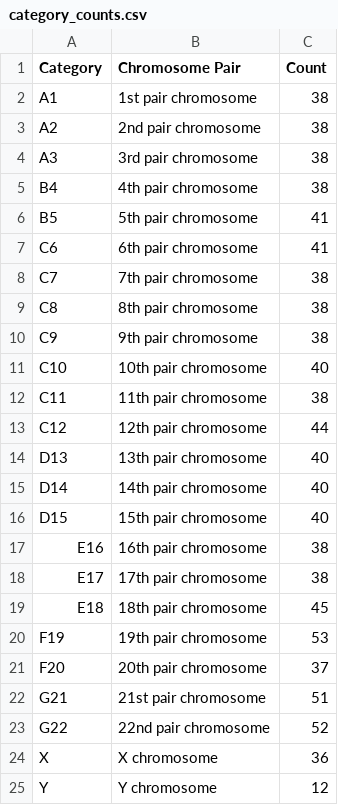
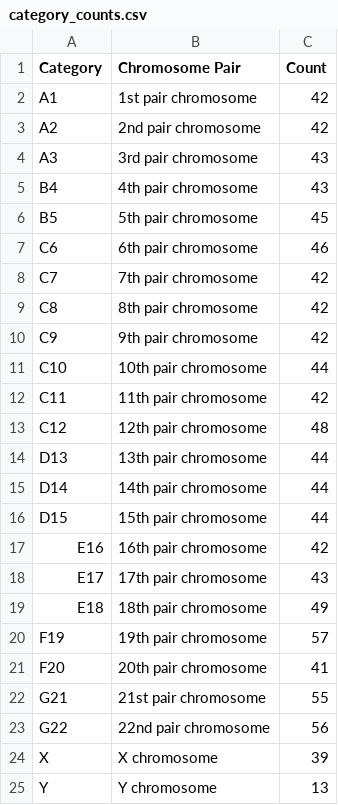
Before and after one commit to Vasanth2310/BioMorphAI, a CSV file: results/category_counts.csv, drawn as a sheet.

```diff
--- a/results/category_counts.csv
+++ b/results/category_counts.csv
@@ -1,25 +1,25 @@
 Category,Chromosome Pair,Count
-A1,1st pair chromosome,38
-A2,2nd pair chromosome,38
-A3,3rd pair chromosome,38
-B4,4th pair chromosome,38
-B5,5th pair chromosome,41
-C6,6th pair chromosome,41
-C7,7th pair chromosome,38
-C8,8th pair chromosome,38
-C9,9th pair chromosome,38
-C10,10th pair chromosome,40
-C11,11th pair chromosome,38
-C12,12th pair chromosome,44
-D13,13th pair chromosome,40
-D14,14th pair chromosome,40
-D15,15th pair chromosome,40
-E16,16th pair chromosome,38
-E17,17th pair chromosome,38
-E18,18th pair chromosome,45
-F19,19th pair chromosome,53
-F20,20th pair chromosome,37
-G21,21st pair chromosome,51
-G22,22nd pair chromosome,52
-X,X chromosome,36
-Y,Y chromosome,12
+A1,1st pair chromosome,42
+A2,2nd pair chromosome,42
+A3,3rd pair chromosome,43
+B4,4th pair chromosome,43
+B5,5th pair chromosome,45
+C6,6th pair chromosome,46
+C7,7th pair chromosome,42
+C8,8th pair chromosome,42
+C9,9th pair chromosome,42
+C10,10th pair chromosome,44
+C11,11th pair chromosome,42
+C12,12th pair chromosome,48
+D13,13th pair chromosome,44
+D14,14th pair chromosome,44
+D15,15th pair chromosome,44
+E16,16th pair chromosome,42
+E17,17th pair chromosome,43
+E18,18th pair chromosome,49
+F19,19th pair chromosome,57
+F20,20th pair chromosome,41
+G21,21st pair chromosome,55
+G22,22nd pair chromosome,56
+X,X chromosome,39
+Y,Y chromosome,13
```
Also changed, not shown: results/results.csv, 9 other files.
